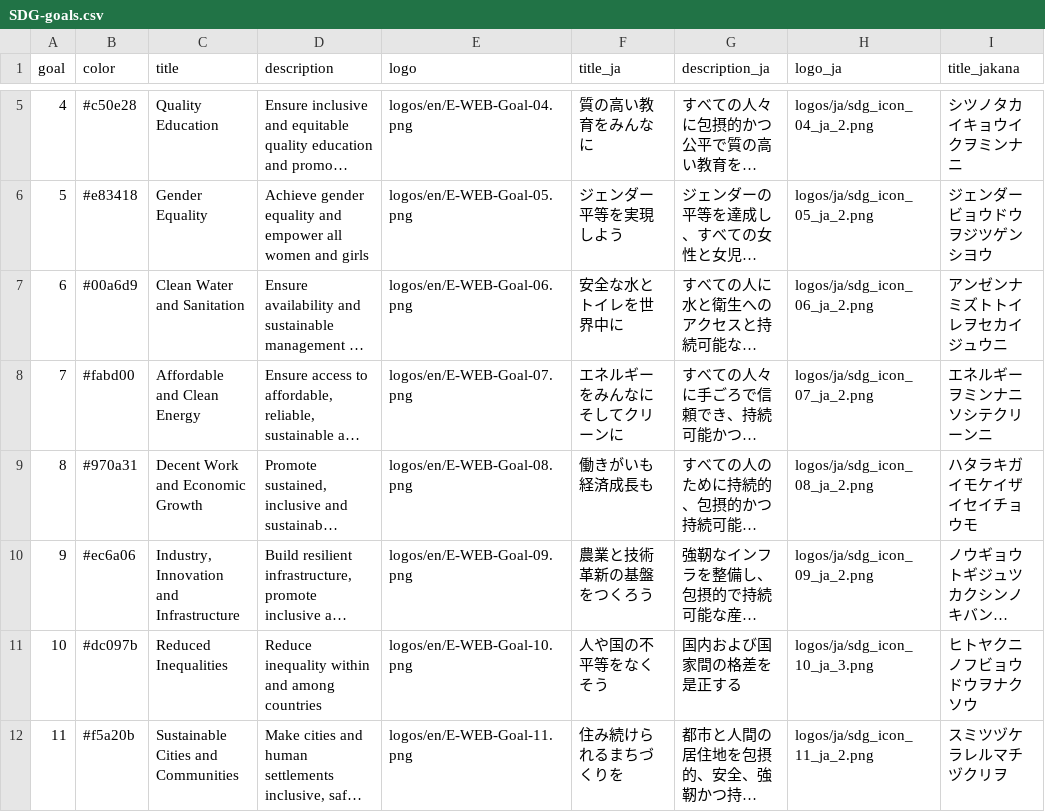
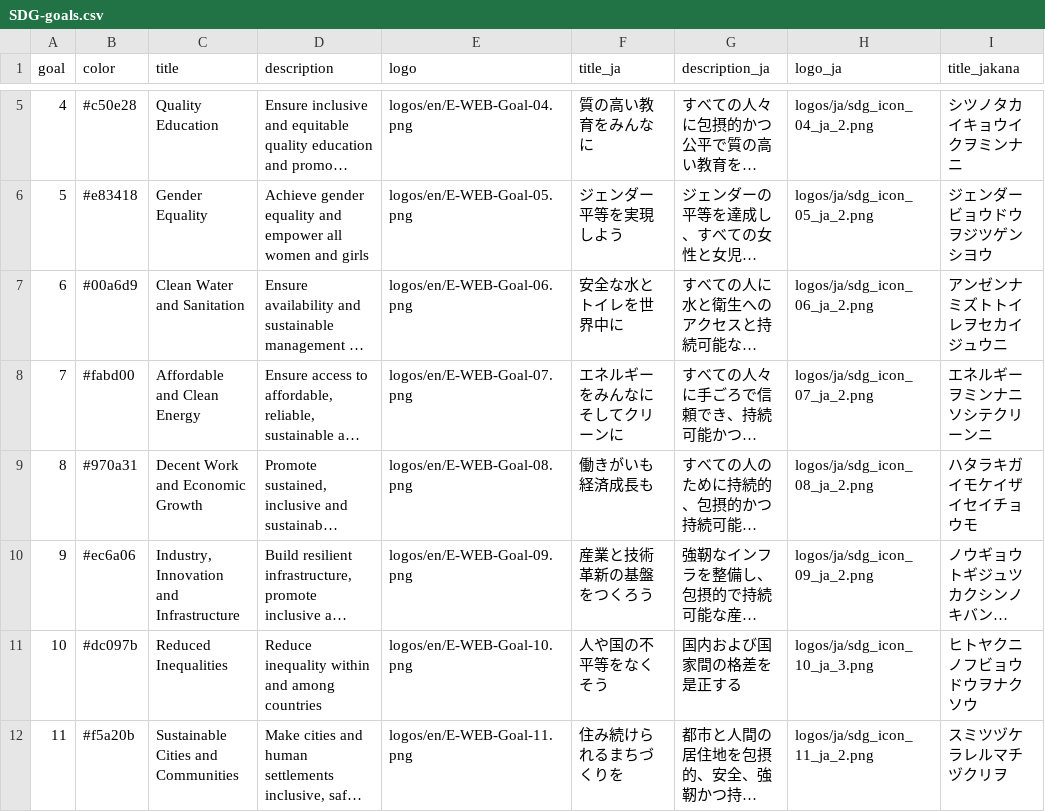
Before and after one commit to code4sabae/SDGs, a CSV file: SDG-goals.csv, drawn as a sheet; only a part is shown, gaps mark what is left out; long unchanged cells end in …; the diff names each change by its address in the sheet, - before the commit and + after, or states it on an @@ line.

Commit message:
fix err

```diff
--- a/SDG-goals.csv
+++ b/SDG-goals.csv
-F10 (title_ja): 農業と技術革新の基盤をつくろう
+F10 (title_ja): 産業と技術革新の基盤をつくろう
```
